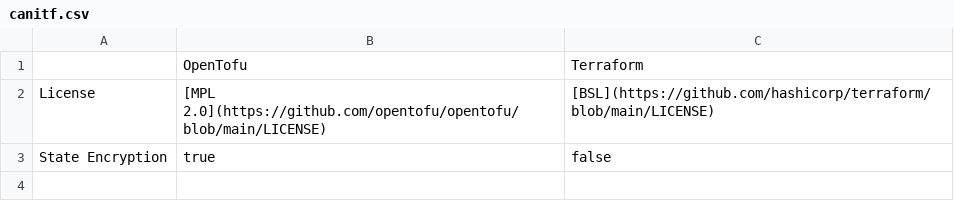
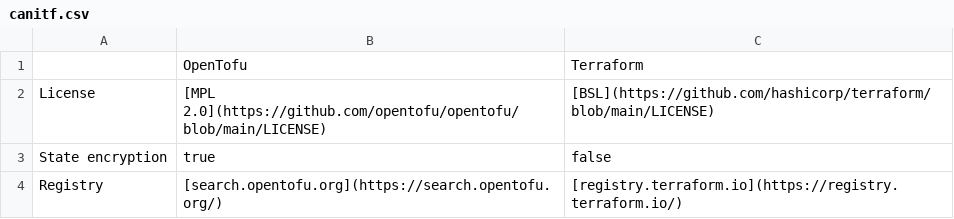
Before and after one commit to virtualroot/canitf, a CSV file: assets/canitf.csv, drawn as a sheet.

Commit message:
add registries

```diff
--- a/assets/canitf.csv
+++ b/assets/canitf.csv
@@ -2,2 +2,3 @@
 "License","[MPL 2.0](https://github.com/opentofu/opentofu/blob/main/LICENSE)","[BSL](https://github.com/hashicorp/terraform/blob/main/LICENSE)"
-"State Encryption","true","false"
+"State encryption","true","false"
+"Registry","[search.opentofu.org](https://search.opentofu.org/)","[registry.terraform.io](https://registry.terraform.io/)"
```
